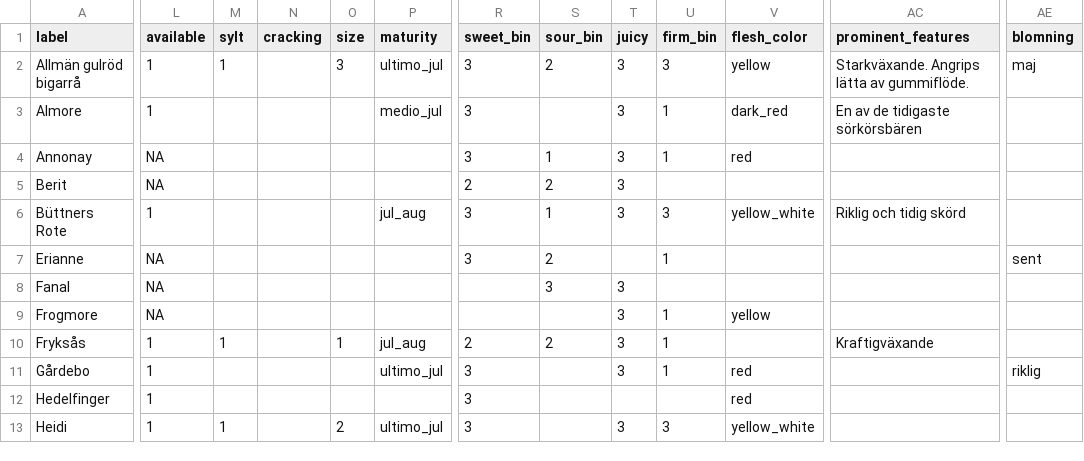
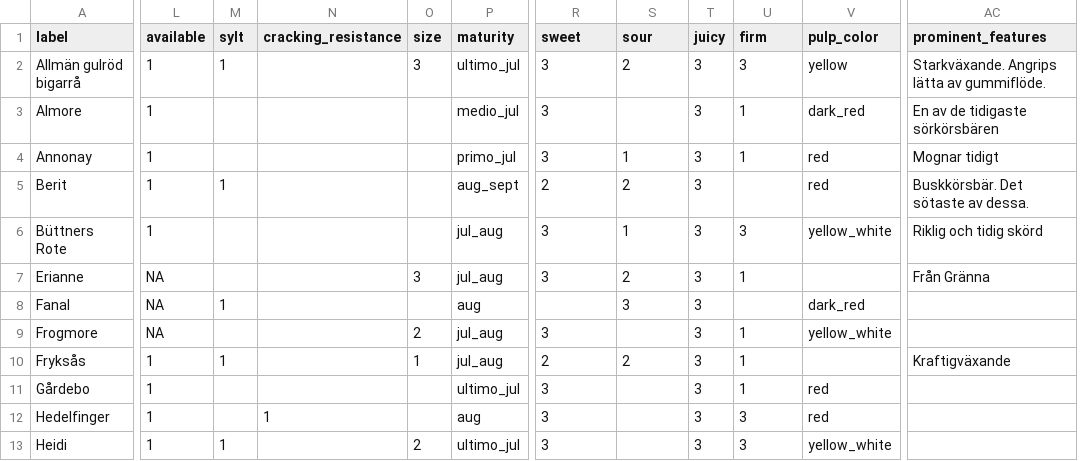
Before and after one commit to eeenilsson/odling, a CSV file: cherries_table.csv, drawn as a sheet; only a part is shown, gaps mark what is left out; removed rows and columns are numbered as before the commit, all else as after; the diff covers the shown part only; the diff names each change by its address in the sheet, - before the commit and + after, or states it on an @@ line.

Commit message:
cherries_table

```diff
--- a/cherries_table.csv
+++ b/cherries_table.csv
-column N (cracking), empty
+column N (cracking_resistance), row 12: 1
-column AE (blomning), rows 2-11: maj |  |  |  |  | sent |  |  |  | riklig
-R1: sweet_bin
+R1: sweet
-S1: sour_bin
+S1: sour
-U1: firm_bin
+U1: firm
-V1: flesh_color
+V1: pulp_color
-L4:L5 (available): NA
+L4:L5 (available): 1
-P4 (maturity): (empty)
+P4 (maturity): primo_jul
-AC4 (prominent_features): (empty)
+AC4 (prominent_features): Mognar tidigt
-M5 (sylt): (empty)
+M5 (sylt): 1
-P5 (maturity): (empty)
+P5 (maturity): aug_sept
-V5 (pulp_color): (empty)
+V5 (pulp_color): red
-AC5 (prominent_features): (empty)
+AC5 (prominent_features): Buskkörsbär. Det sötaste av dessa.
-O7 (size): (empty)
+O7 (size): 3
-P7 (maturity): (empty)
+P7 (maturity): jul_aug
-T7 (juicy): (empty)
+T7 (juicy): 3
-AC7 (prominent_features): (empty)
+AC7 (prominent_features): Från Gränna
-M8 (sylt): (empty)
+M8 (sylt): 1
-P8 (maturity): (empty)
+P8 (maturity): aug
-V8 (pulp_color): (empty)
+V8 (pulp_color): dark_red
-O9 (size): (empty)
+O9 (size): 2
-P9 (maturity): (empty)
+P9 (maturity): jul_aug
-R9 (sweet): (empty)
+R9 (sweet): 3
-V9 (pulp_color): yellow
+V9 (pulp_color): yellow_white
-P12 (maturity): (empty)
+P12 (maturity): aug
-T12 (juicy): (empty)
+T12 (juicy): 3
-U12 (firm): (empty)
+U12 (firm): 3
```
Also changed, not shown: 2 removed columns and 65 edited cells elsewhere in this file, 2 other files.
